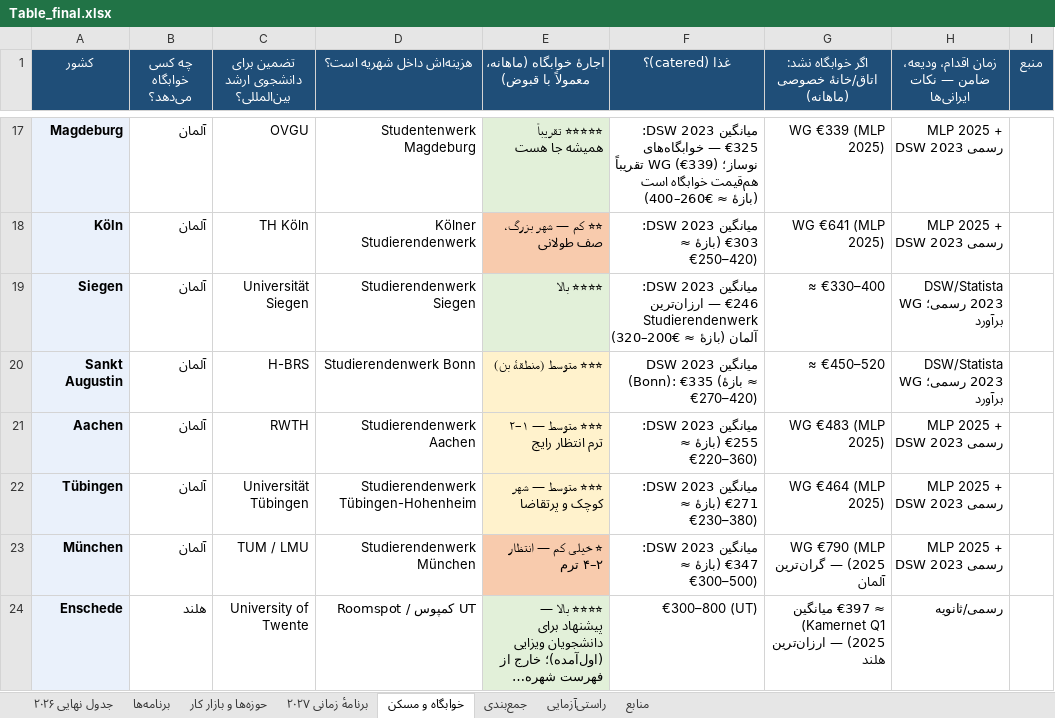
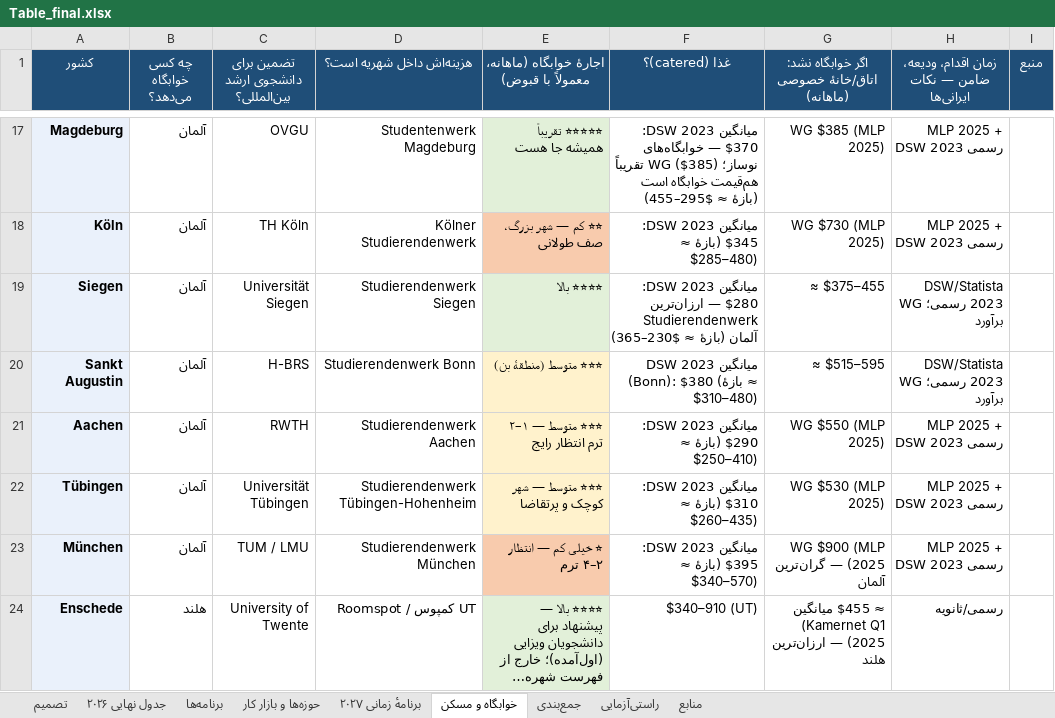
Before and after one commit to Shayan-Amz/Shayan-Amz, an Excel workbook: Table_final.xlsx, sheet خوابگاه و مسکن, drawn as a sheet; only a part is shown, gaps mark what is left out; long unchanged cells end in …; values as stored, in another font and other column widths than the file's, no borders; the diff covers the shown part only; the diff names each change by its address in the sheet, - before the commit and + after, or states it on an @@ line.

Commit message:
One currency (USD) across all sheets + new one-page decision sheet; total-cost columns in programme sheet; MD §18
Co-authored-by: arena-agent <297053741+arena-agent@users.noreply.github.com>

```diff
--- a/Table_final.xlsx (sheet خوابگاه و مسکن)
+++ b/Table_final.xlsx (sheet خوابگاه و مسکن)
+sheet tab: تصمیم
-F17 (غذا (catered)؟): …DSW 2023: €325 — خوابگاه‌های نوساز؛ WG (€339) تقریباً هم‌قیمت خوابگاه است (بازهٔ ≈ €260–400)
+F17 (غذا (catered)؟): …DSW 2023: $370 — خوابگاه‌های نوساز؛ WG ($385) تقریباً هم‌قیمت خوابگاه است (بازهٔ ≈ $295–455)
-G17: WG €339 (MLP 2025)
+G17: WG $385 (MLP 2025)
-F18 (غذا (catered)؟): میانگین DSW 2023: €303 (بازهٔ ≈ €250–420)
+F18 (غذا (catered)؟): میانگین DSW 2023: $345 (بازهٔ ≈ $285–480)
-G18: WG €641 (MLP 2025)
+G18: WG $730 (MLP 2025)
-F19 (غذا (catered)؟): …DSW 2023: €246 — ارزان‌ترین Studierendenwerk آلمان (بازهٔ ≈ €200–320)
+F19 (غذا (catered)؟): …DSW 2023: $280 — ارزان‌ترین Studierendenwerk آلمان (بازهٔ ≈ $230–365)
-G19: ≈ €330–400
+G19: ≈ $375–455
-F20 (غذا (catered)؟): …2023 (Bonn): €335 (بازهٔ ≈ €270–420)
+F20 (غذا (catered)؟): …2023 (Bonn): $380 (بازهٔ ≈ $310–480)
-G20: ≈ €450–520
+G20: ≈ $515–595
-F21 (غذا (catered)؟): میانگین DSW 2023: €255 (بازهٔ ≈ €220–360)
+F21 (غذا (catered)؟): میانگین DSW 2023: $290 (بازهٔ ≈ $250–410)
-G21: WG €483 (MLP 2025)
+G21: WG $550 (MLP 2025)
-F22 (غذا (catered)؟): میانگین DSW 2023: €271 (بازهٔ ≈ €230–380)
+F22 (غذا (catered)؟): میانگین DSW 2023: $310 (بازهٔ ≈ $260–435)
-G22: WG €464 (MLP 2025)
+G22: WG $530 (MLP 2025)
-F23 (غذا (catered)؟): میانگین DSW 2023: €347 (بازهٔ ≈ €300–500)
+F23 (غذا (catered)؟): میانگین DSW 2023: $395 (بازهٔ ≈ $340–570)
-G23: WG €790 (MLP 2025) — گران‌ترین آلمان
+G23: WG $900 (MLP 2025) — گران‌ترین آلمان
-F24 (غذا (catered)؟): €300–800 (UT)
+F24 (غذا (catered)؟): $340–910 (UT)
-G24: ≈ €397 میانگین (Kamernet…
+G24: ≈ $455 میانگین (Kamernet…
```
Also changed, not shown: 217 edited cells elsewhere in this sheet, sheet برنامه‌ها, sheet جدول نهایی ۲۰۲۶, sheet راستی‌آزمایی, sheet جمع‌بندی, sheet برنامهٔ زمانی ۲۰۲۷, sheet حوزه‌ها و بازار کار, 3 other files.
